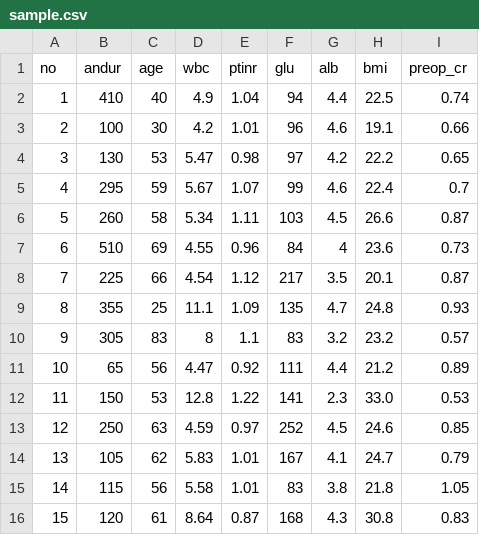
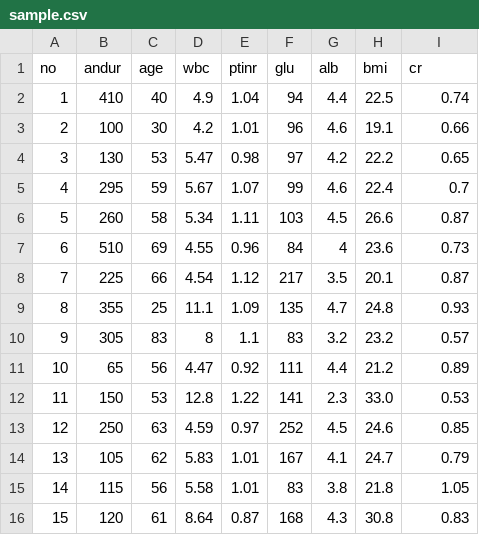
Before and after one commit to vitaldb/respfailure, a CSV file: sample.csv, drawn as a sheet.

Commit message:
Add files via upload

```diff
--- a/sample.csv
+++ b/sample.csv
@@ -1,2 +1,2 @@
-no,andur,age,wbc,ptinr,glu,alb,bmi,preop_cr
+no,andur,age,wbc,ptinr,glu,alb,bmi,cr
 1,410,40,4.9,1.04,94,4.4,22.5,0.74
```
